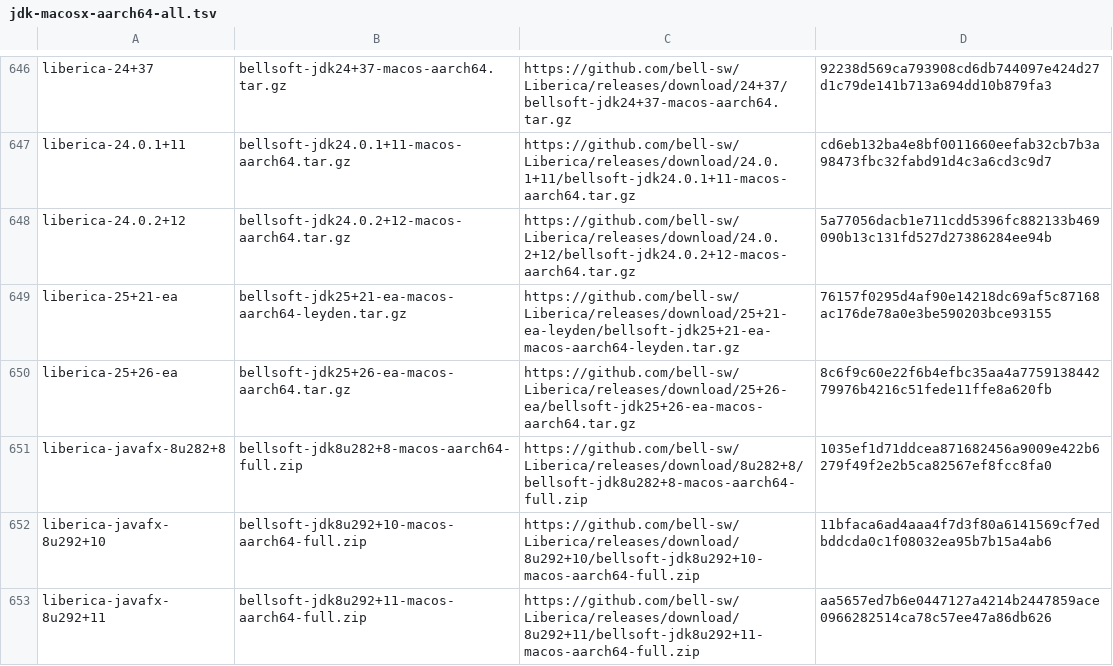
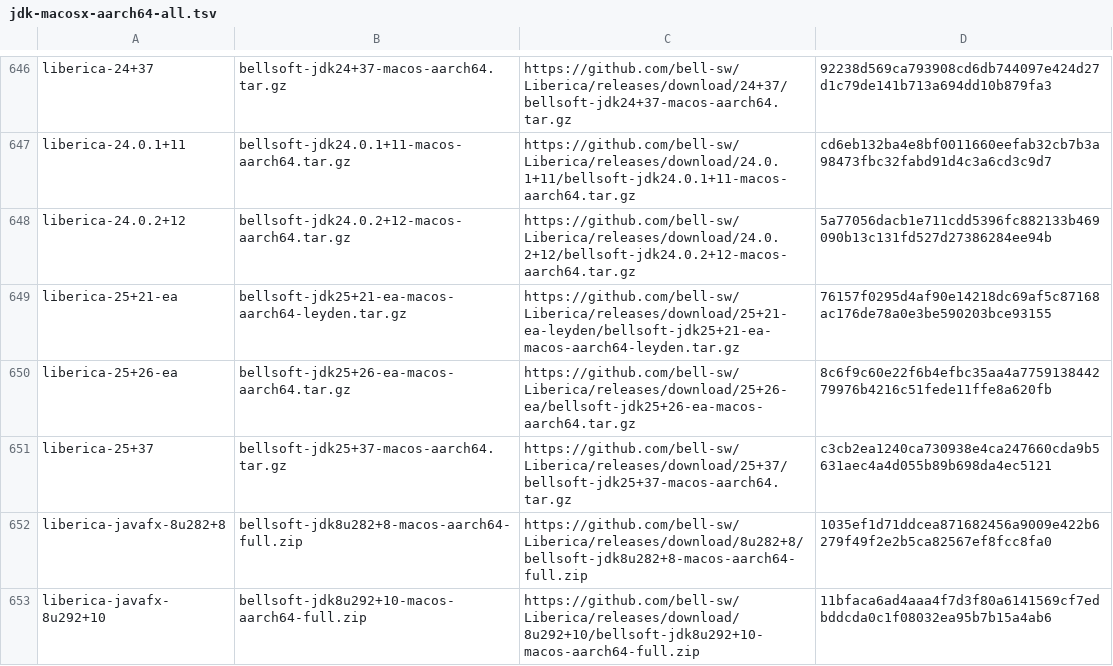
Before and after one commit to sh41/asdf-java, a TSV file: data/jdk-macosx-aarch64-all.tsv, drawn as a sheet; only a part is shown, gaps mark what is left out; the shorter side is filled out with more unchanged rows; the diff covers the shown part only; the diff names each change by its address in the sheet, - before the commit and + after, or states it on an @@ line.

```diff
--- a/data/jdk-macosx-aarch64-all.tsv
+++ b/data/jdk-macosx-aarch64-all.tsv
+row 651: liberica-25+37 | bellsoft-jdk25+37-macos-aarch64.tar.gz | https://github.com/bell-sw/Liberica/releases/download/25+37/bellsoft-jdk25+37-macos-aarch64.tar.gz | c3cb2ea1240ca730938e4ca247660cda9b5631aec4a4d055b89b698da4ec5121
```
Also changed, not shown: 4 added rows elsewhere in this file, data/jdk-linux-aarch64-ga.tsv, data/jdk-linux-aarch64.tsv, 9 other files.
